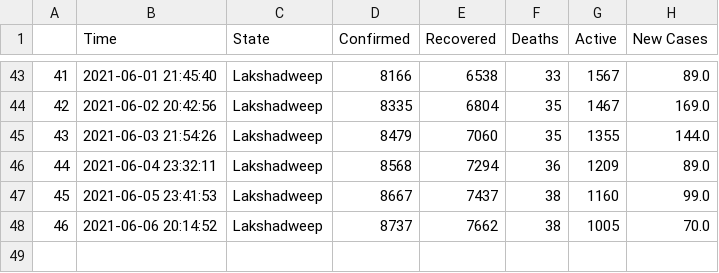
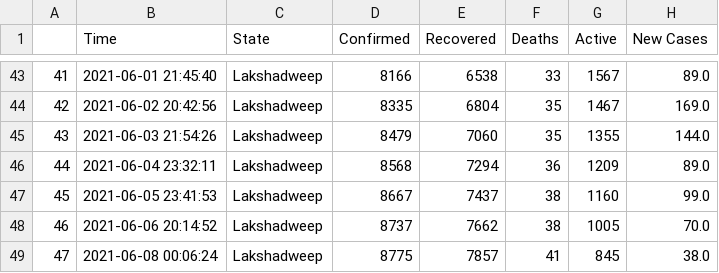
Before and after one commit to dakkshesh07/covid19_data-india-DERP, a CSV file: Lakshadweep/data-Lakshadweep.csv, drawn as a sheet; only a part is shown, gaps mark what is left out; the diff names each change by its address in the sheet, - before the commit and + after, or states it on an @@ line.

Commit message:
Lakshadweep: upload updated datasets, fetched on 2021-06-08 00:06:24

```diff
--- a/Lakshadweep/data-Lakshadweep.csv
+++ b/Lakshadweep/data-Lakshadweep.csv
+row 49: 47 | 2021-06-08 00:06:24 | Lakshadweep | 8775 | 7857 | 41 | 845 | 38.0
```
